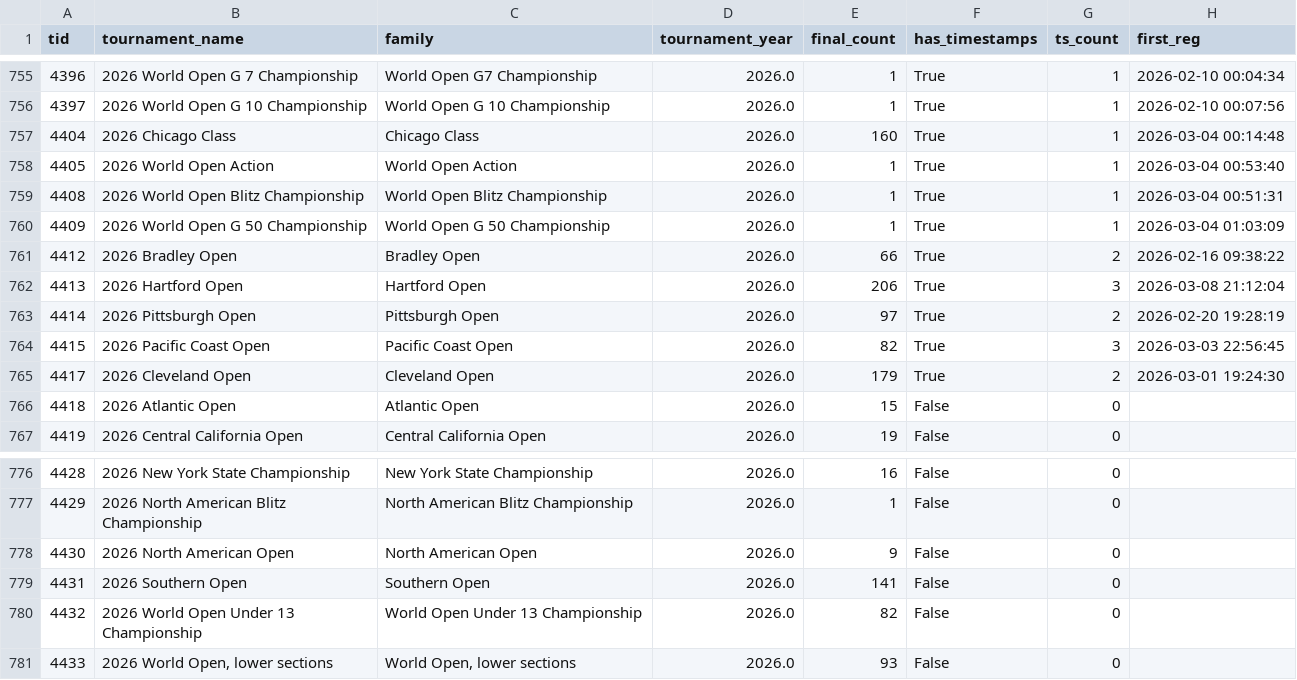
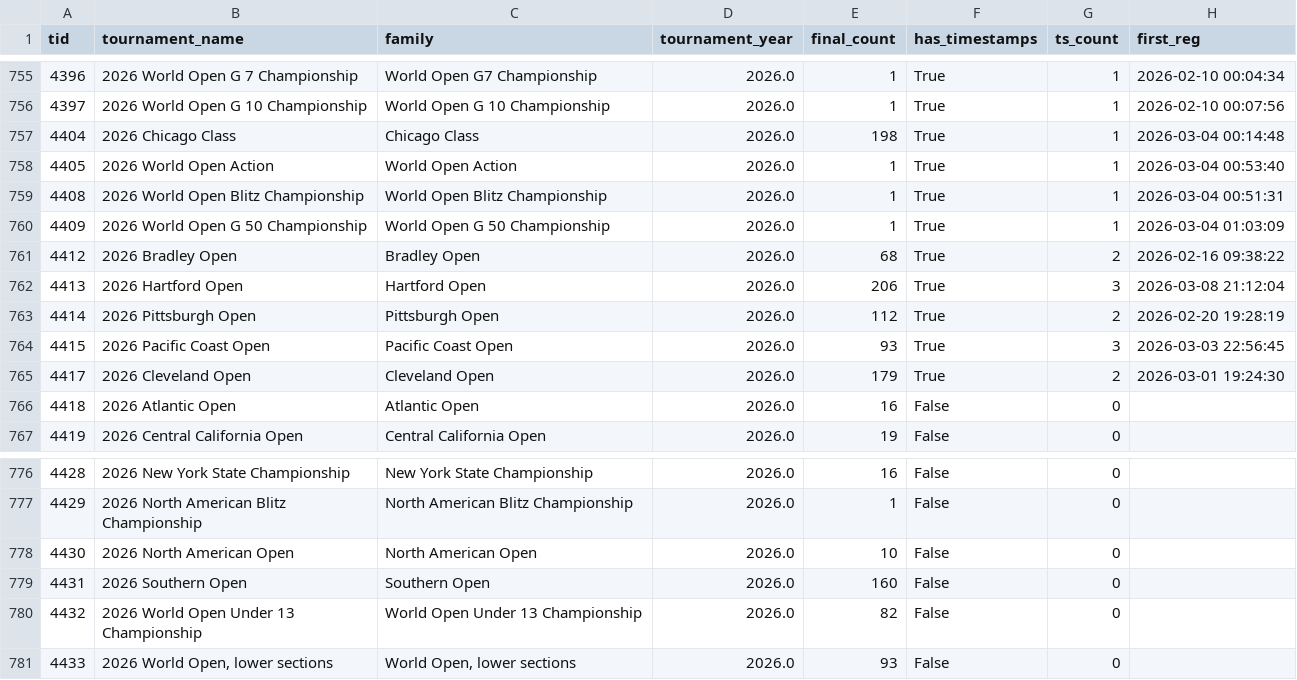
Before and after one commit to HaterAndrew/chess-prediction, a CSV file: output/tournament_summary.csv, drawn as a sheet; only a part is shown, gaps mark what is left out; the diff names each change by its address in the sheet, - before the commit and + after, or states it on an @@ line.

```diff
--- a/output/tournament_summary.csv
+++ b/output/tournament_summary.csv
-E757 (final_count): 160
+E757 (final_count): 198
-E761 (final_count): 66
+E761 (final_count): 68
-E763 (final_count): 97
+E763 (final_count): 112
-E764 (final_count): 82
+E764 (final_count): 93
-E766 (final_count): 15
+E766 (final_count): 16
-E778 (final_count): 9
+E778 (final_count): 10
-E779 (final_count): 141
+E779 (final_count): 160
```
Also changed, not shown: output/daily_scrape.csv, output/update_log.csv, 9 other files.
